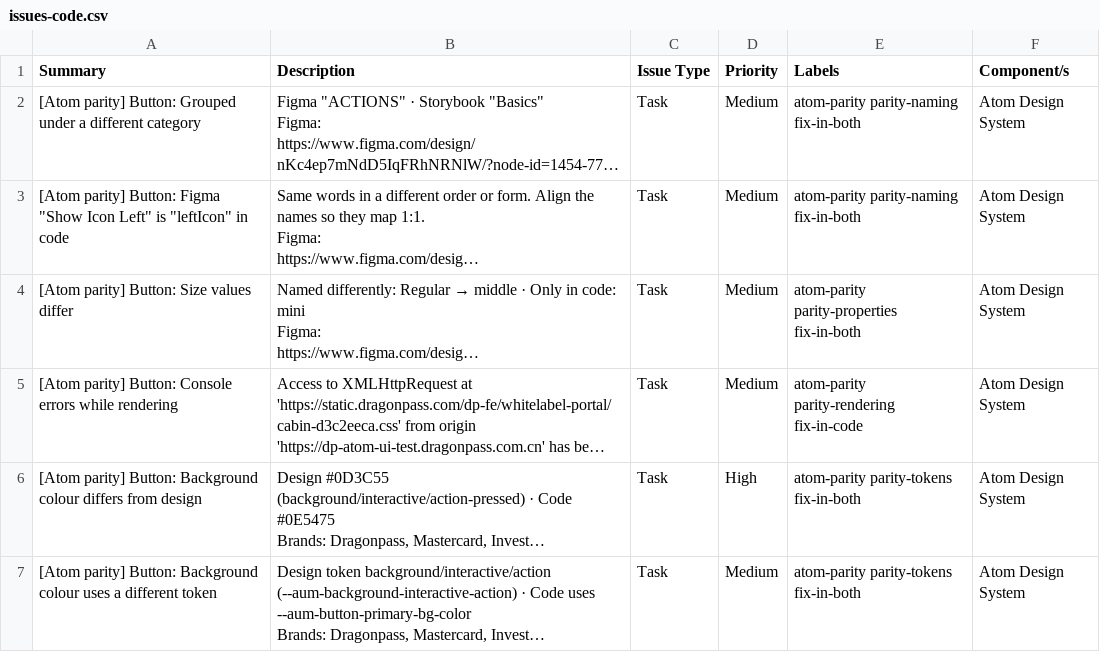
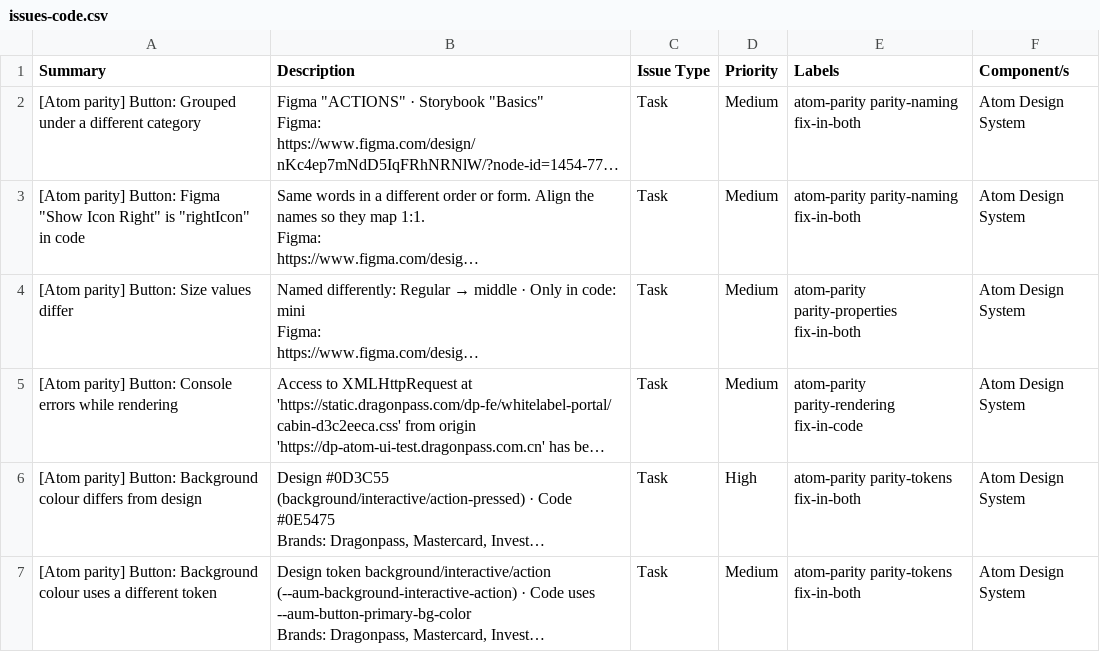
Before and after one commit to WaleCalfos-dp/atom-parity, a CSV file: actions/issues-code.csv, drawn as a sheet; only a part is shown; long unchanged cells end in …; the diff names each change by its address in the sheet, - before the commit and + after, or states it on an @@ line.

```diff
--- a/actions/issues-code.csv
+++ b/actions/issues-code.csv
-A3 (Summary): …"Show Icon Left" is "leftIcon" in code
+A3 (Summary): …"Show Icon Right" is "rightIcon" in code
```
Also changed, not shown: actions/issues-figma.csv, actions/issues.csv, 5 other files.
